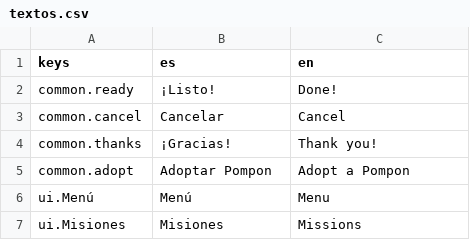
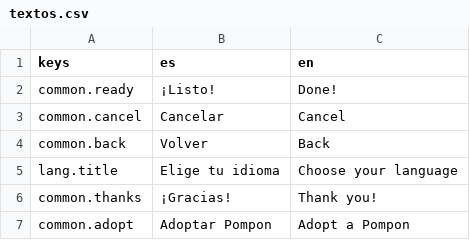
Before and after one commit to JoannaRocio/pompon-friends, a CSV file: locale/textos.csv, drawn as a sheet; only a part is shown; the shorter side is filled out with more unchanged rows; the diff names each change by its address in the sheet, - before the commit and + after, or states it on an @@ line.

```diff
--- a/locale/textos.csv
+++ b/locale/textos.csv
+row 4: common.back | Volver | Back
+row 5: lang.title | Elige tu idioma | Choose your language
```
Also changed, not shown: 26 other files.
